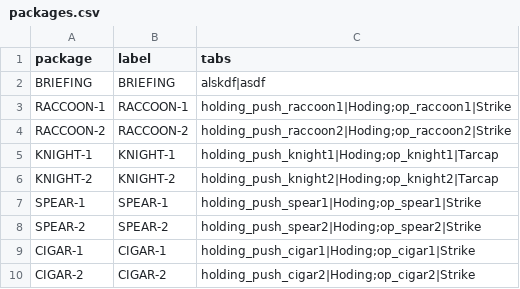
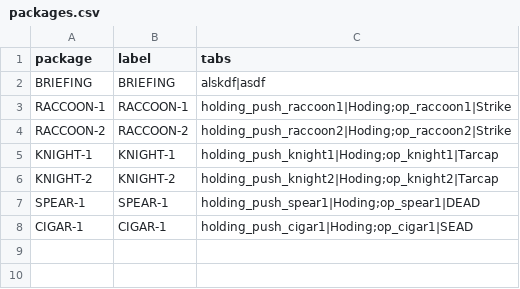
Before and after one commit to Cocktail-DCS/bandits_kneeboard, a CSV file: packages/packages.csv, drawn as a sheet.

```diff
--- a/packages/packages.csv
+++ b/packages/packages.csv
@@ -6,5 +6,3 @@ KNIGHT-1,KNIGHT-1,holding_push_knight1|Hoding;op_knight1|Tarcap
 KNIGHT-2,KNIGHT-2,holding_push_knight2|Hoding;op_knight2|Tarcap
-SPEAR-1,SPEAR-1,holding_push_spear1|Hoding;op_spear1|Strike
-SPEAR-2,SPEAR-2,holding_push_spear2|Hoding;op_spear2|Strike
-CIGAR-1,CIGAR-1,holding_push_cigar1|Hoding;op_cigar1|Strike
-CIGAR-2,CIGAR-2,holding_push_cigar2|Hoding;op_cigar2|Strike
+SPEAR-1,SPEAR-1,holding_push_spear1|Hoding;op_spear1|DEAD
+CIGAR-1,CIGAR-1,holding_push_cigar1|Hoding;op_cigar1|SEAD
```
Also changed, not shown: 6 other files.
